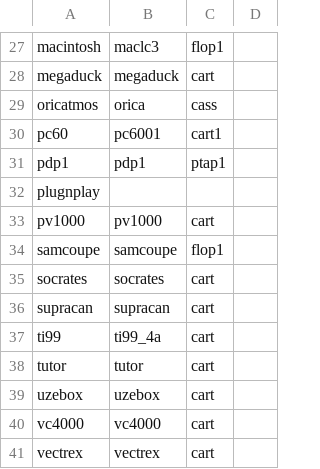
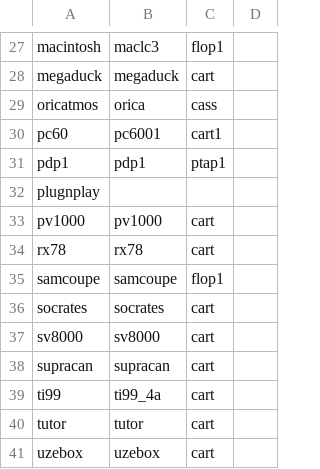
Before and after one commit to batocera-linux/batocera.linux, a CSV file: package/batocera/core/batocera-configgen/data/mame/messSystems.csv, drawn as a sheet; only a part is shown, gaps mark what is left out; the shorter side is filled out with more unchanged rows.

Commit message:
add Bandai Super Vision 8000 (sv8000) and Bandai RX-78 (rx78) systems

```diff
--- a/package/batocera/core/batocera-configgen/data/mame/messSystems.csv
+++ b/package/batocera/core/batocera-configgen/data/mame/messSystems.csv
@@ -33,4 +33,6 @@ plugnplay;;;
 pv1000;pv1000;cart;
+rx78;rx78;cart;
 samcoupe;samcoupe;flop1;
 socrates;socrates;cart;
+sv8000;sv8000;cart;
 supracan;supracan;cart;
```
Also changed, not shown: 5 other files.
